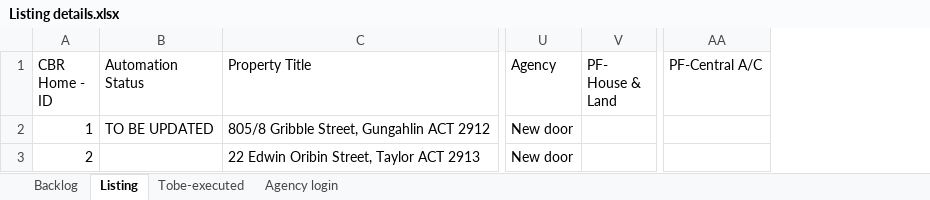
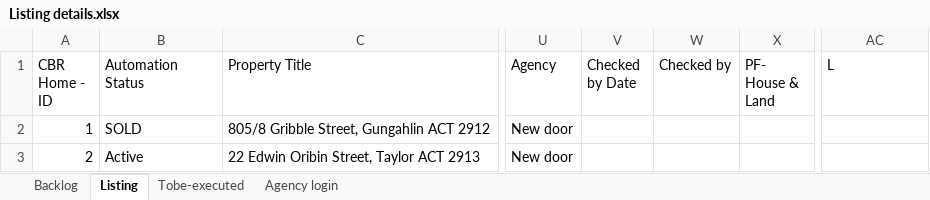
Before and after one commit to ynotcanberra/777Homes-business, an Excel workbook: target/classes/InputTestdata/Listing details.xlsx, sheet Listing, drawn as a sheet; only a part is shown, gaps mark what is left out; values as stored, in another font and other column widths than the file's, no cell formats; conditional formats not drawn; addresses are those after the commit; the diff covers the shown part only; the diff names each change by its address in the sheet, - before the commit and + after, or states it on an @@ line.

```diff
--- a/target/classes/InputTestdata/Listing details.xlsx (sheet Listing)
+++ b/target/classes/InputTestdata/Listing details.xlsx (sheet Listing)
+column V (Checked by Date), empty
+column W (Checked by), empty
-AC1: PF-Central A/C
+AC1: L
-B2 (Automation Status): TO BE UPDATED
+B2 (Automation Status): SOLD
-B3 (Automation Status): (empty)
+B3 (Automation Status): Active
```
Also changed, not shown: 47 added rows, 2 removed rows and 183 edited cells elsewhere in this sheet, sheet Backlog, sheet Agency login, cell formats, 2 other files.
